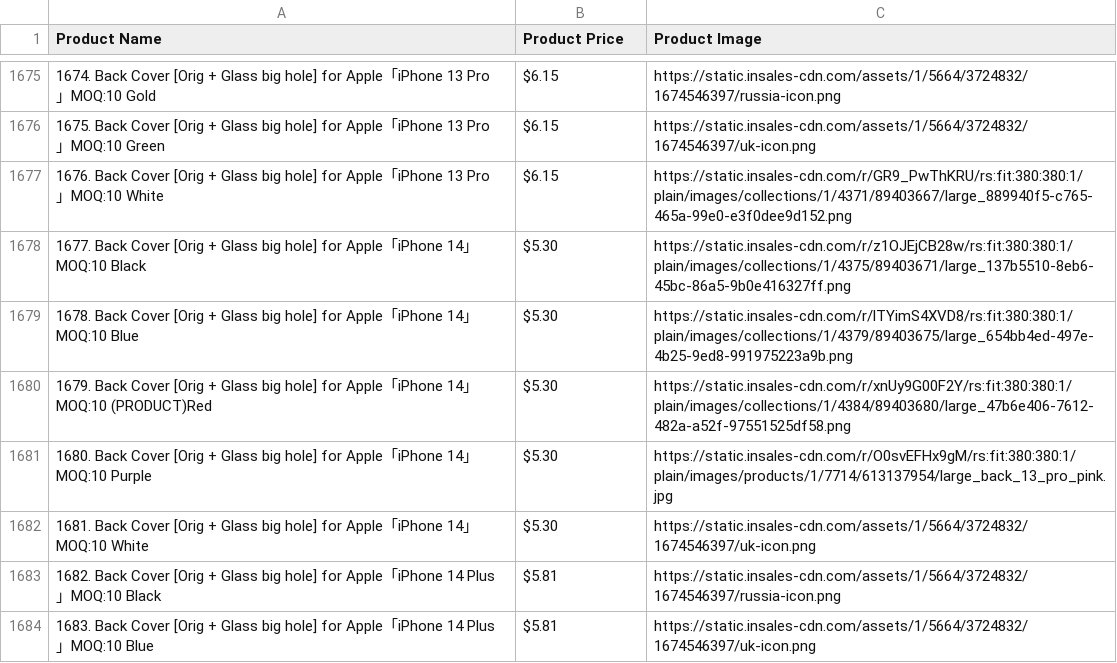
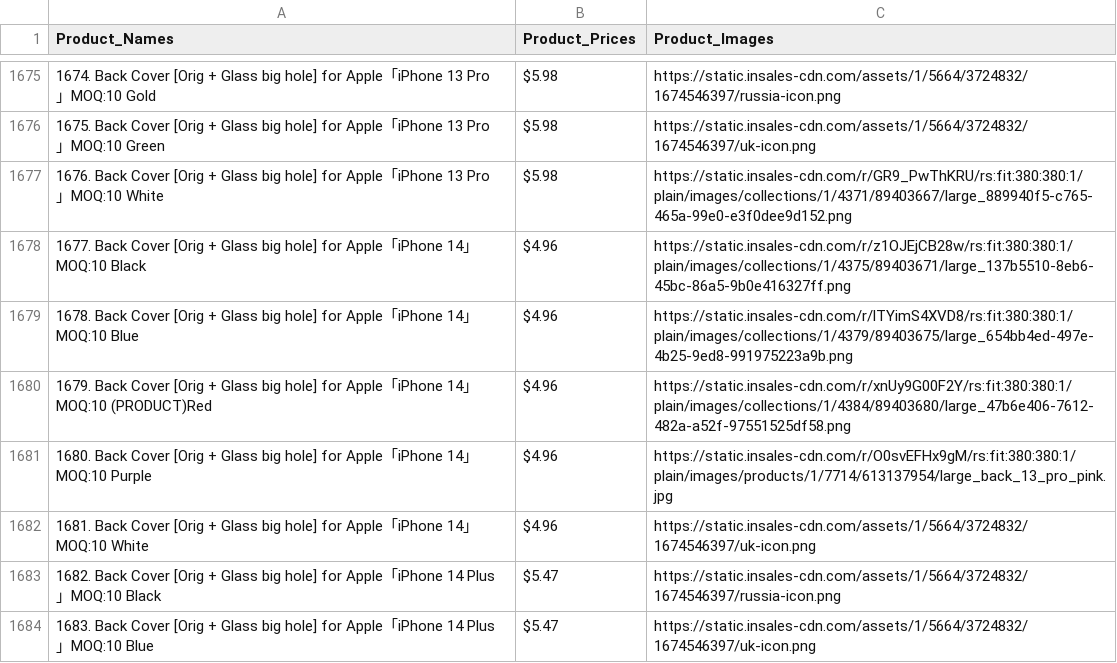
Before and after one commit to youngspeculator/webscraper, a CSV file: web_scraper/Mobile-Phone-Spare-Parts/Housing.csv (was web_scraper/Assorted_Parts/Housing-for-Apple-Huawei-Samsung-Xiaomi.csv), drawn as a sheet; only a part is shown, gaps mark what is left out; the diff covers the shown part only.

```diff
--- a/web_scraper/Assorted_Parts/Housing-for-Apple-Huawei-Samsung-Xiaomi.csv
+++ b/web_scraper/Mobile-Phone-Spare-Parts/Housing.csv
@@ -1 +1 @@
-Product Name,Product Price,Product Image
+Product_Names,Product_Prices,Product_Images
@@ -1675,10 +1675,10 @@ Product Name,Product Price,Product Image
-1674. Back Cover [Orig + Glass big hole] for Apple「iPhone 13 Pro 」MOQ:10 Gold,$6.15,https://static.insales-cdn.com/assets/1/5664/3724832/1674546397/russia-icon.png
-1675. Back Cover [Orig + Glass big hole] for Apple「iPhone 13 Pro 」MOQ:10 Green,$6.15,https://static.insales-cdn.com/assets/1/5664/3724832/1674546397/uk-icon.png
-1676. Back Cover [Orig + Glass big hole] for Apple「iPhone 13 Pro 」MOQ:10 White,$6.15,https://static.insales-cdn.com/r/GR9_PwThKRU/rs:fit:380:380:1/plain/images/collections/1/4371/89403667/large_889940f5-c765-465a-99e0-e3f0dee9d152.png
-1677. Back Cover [Orig + Glass big hole] for Apple「iPhone 14」MOQ:10 Black,$5.30,https://static.insales-cdn.com/r/z1OJEjCB28w/rs:fit:380:380:1/plain/images/collections/1/4375/89403671/large_137b5510-8eb6-45bc-86a5-9b0e416327ff.png
-1678. Back Cover [Orig + Glass big hole] for Apple「iPhone 14」MOQ:10 Blue,$5.30,https://static.insales-cdn.com/r/lTYimS4XVD8/rs:fit:380:380:1/plain/images/collections/1/4379/89403675/large_654bb4ed-497e-4b25-9ed8-991975223a9b.png
-1679. Back Cover [Orig + Glass big hole] for Apple「iPhone 14」MOQ:10 (PRODUCT)Red,$5.30,https://static.insales-cdn.com/r/xnUy9G00F2Y/rs:fit:380:380:1/plain/images/collections/1/4384/89403680/large_47b6e406-7612-482a-a52f-97551525df58.png
-1680. Back Cover [Orig + Glass big hole] for Apple「iPhone 14」MOQ:10 Purple,$5.30,https://static.insales-cdn.com/r/O0svEFHx9gM/rs:fit:380:380:1/plain/images/products/1/7714/613137954/large_back_13_pro_pink.jpg
-1681. Back Cover [Orig + Glass big hole] for Apple「iPhone 14」MOQ:10 White,$5.30,https://static.insales-cdn.com/assets/1/5664/3724832/1674546397/uk-icon.png
-1682. Back Cover [Orig + Glass big hole] for Apple「iPhone 14 Plus」MOQ:10 Black,$5.81,https://static.insales-cdn.com/assets/1/5664/3724832/1674546397/russia-icon.png
-1683. Back Cover [Orig + Glass big hole] for Apple「iPhone 14 Plus」MOQ:10 Blue,$5.81,https://static.insales-cdn.com/assets/1/5664/3724832/1674546397/uk-icon.png
+1674. Back Cover [Orig + Glass big hole] for Apple「iPhone 13 Pro 」MOQ:10 Gold,$5.98,https://static.insales-cdn.com/assets/1/5664/3724832/1674546397/russia-icon.png
+1675. Back Cover [Orig + Glass big hole] for Apple「iPhone 13 Pro 」MOQ:10 Green,$5.98,https://static.insales-cdn.com/assets/1/5664/3724832/1674546397/uk-icon.png
+1676. Back Cover [Orig + Glass big hole] for Apple「iPhone 13 Pro 」MOQ:10 White,$5.98,https://static.insales-cdn.com/r/GR9_PwThKRU/rs:fit:380:380:1/plain/images/collections/1/4371/89403667/large_889940f5-c765-465a-99e0-e3f0dee9d152.png
+1677. Back Cover [Orig + Glass big hole] for Apple「iPhone 14」MOQ:10 Black,$4.96,https://static.insales-cdn.com/r/z1OJEjCB28w/rs:fit:380:380:1/plain/images/collections/1/4375/89403671/large_137b5510-8eb6-45bc-86a5-9b0e416327ff.png
+1678. Back Cover [Orig + Glass big hole] for Apple「iPhone 14」MOQ:10 Blue,$4.96,https://static.insales-cdn.com/r/lTYimS4XVD8/rs:fit:380:380:1/plain/images/collections/1/4379/89403675/large_654bb4ed-497e-4b25-9ed8-991975223a9b.png
+1679. Back Cover [Orig + Glass big hole] for Apple「iPhone 14」MOQ:10 (PRODUCT)Red,$4.96,https://static.insales-cdn.com/r/xnUy9G00F2Y/rs:fit:380:380:1/plain/images/collections/1/4384/89403680/large_47b6e406-7612-482a-a52f-97551525df58.png
+1680. Back Cover [Orig + Glass big hole] for Apple「iPhone 14」MOQ:10 Purple,$4.96,https://static.insales-cdn.com/r/O0svEFHx9gM/rs:fit:380:380:1/plain/images/products/1/7714/613137954/large_back_13_pro_pink.jpg
+1681. Back Cover [Orig + Glass big hole] for Apple「iPhone 14」MOQ:10 White,$4.96,https://static.insales-cdn.com/assets/1/5664/3724832/1674546397/uk-icon.png
+1682. Back Cover [Orig + Glass big hole] for Apple「iPhone 14 Plus」MOQ:10 Black,$5.47,https://static.insales-cdn.com/assets/1/5664/3724832/1674546397/russia-icon.png
+1683. Back Cover [Orig + Glass big hole] for Apple「iPhone 14 Plus」MOQ:10 Blue,$5.47,https://static.insales-cdn.com/assets/1/5664/3724832/1674546397/uk-icon.png
```
Also changed, not shown: 45 edited cells elsewhere in this file, web_scraper/Accessories-for-Humans.csv, web_scraper/Batteries.csv, 48 other files.
